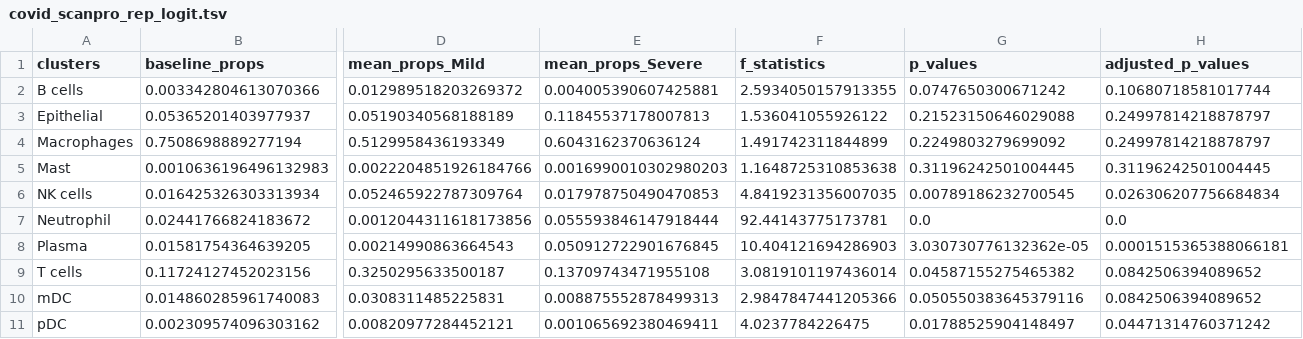
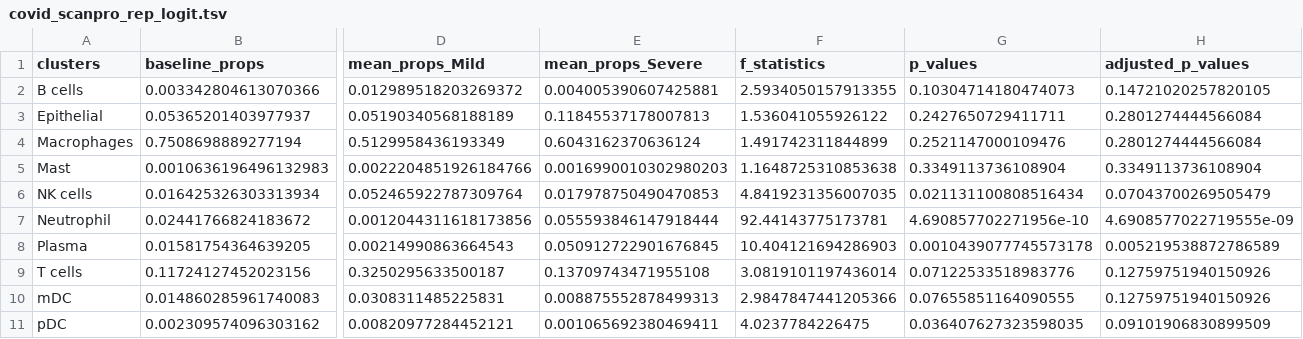
Before and after one commit to loosolab/scanpro, a TSV file: Alayoubi_et_al_2023/results/covid_scanpro_rep_logit.tsv, drawn as a sheet; only a part is shown, gaps mark what is left out; the diff names each change by its address in the sheet, - before the commit and + after, or states it on an @@ line.

```diff
--- a/Alayoubi_et_al_2023/results/covid_scanpro_rep_logit.tsv
+++ b/Alayoubi_et_al_2023/results/covid_scanpro_rep_logit.tsv
-G2 (p_values): 0.0747650300671242
+G2 (p_values): 0.10304714180474073
-H2 (adjusted_p_values): 0.10680718581017744
+H2 (adjusted_p_values): 0.14721020257820105
-G3 (p_values): 0.21523150646029088
+G3 (p_values): 0.2427650729411711
-H3:H4 (adjusted_p_values): 0.24997814218878797
+H3:H4 (adjusted_p_values): 0.2801274444566084
-G4 (p_values): 0.2249803279699092
+G4 (p_values): 0.2521147000109476
-G5 (p_values): 0.31196242501004445
+G5 (p_values): 0.3349113736108904
-H5 (adjusted_p_values): 0.31196242501004445
+H5 (adjusted_p_values): 0.3349113736108904
-G6 (p_values): 0.00789186232700545
+G6 (p_values): 0.021131100808516434
-H6 (adjusted_p_values): 0.026306207756684834
+H6 (adjusted_p_values): 0.07043700269505479
-G7 (p_values): 0.0
+G7 (p_values): 4.690857702271956e-10
-H7 (adjusted_p_values): 0.0
+H7 (adjusted_p_values): 4.6908577022719555e-09
-G8 (p_values): 3.030730776132362e-05
+G8 (p_values): 0.0010439077745573178
-H8 (adjusted_p_values): 0.0001515365388066181
+H8 (adjusted_p_values): 0.005219538872786589
-G9 (p_values): 0.04587155275465382
+G9 (p_values): 0.07122533518983776
-H9:H10 (adjusted_p_values): 0.0842506394089652
+H9:H10 (adjusted_p_values): 0.12759751940150926
-G10 (p_values): 0.050550383645379116
+G10 (p_values): 0.07655851164090555
-G11 (p_values): 0.01788525904148497
+G11 (p_values): 0.036407627323598035
-H11 (adjusted_p_values): 0.04471314760371242
+H11 (adjusted_p_values): 0.09101906830899509
```
Also changed, not shown: Alayoubi_et_al_2023/results/covid_scanpro_norep_arcsin.tsv, Alayoubi_et_al_2023/results/covid_scanpro_rep_arcsin.tsv, 24 other files.
